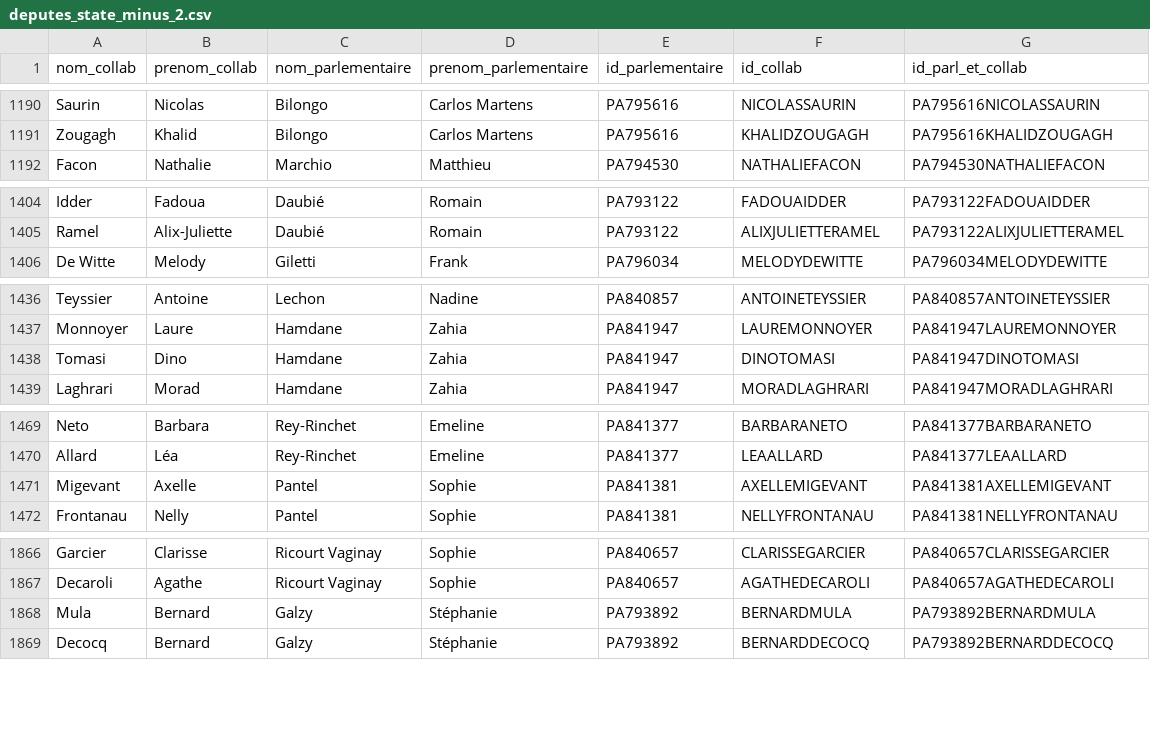
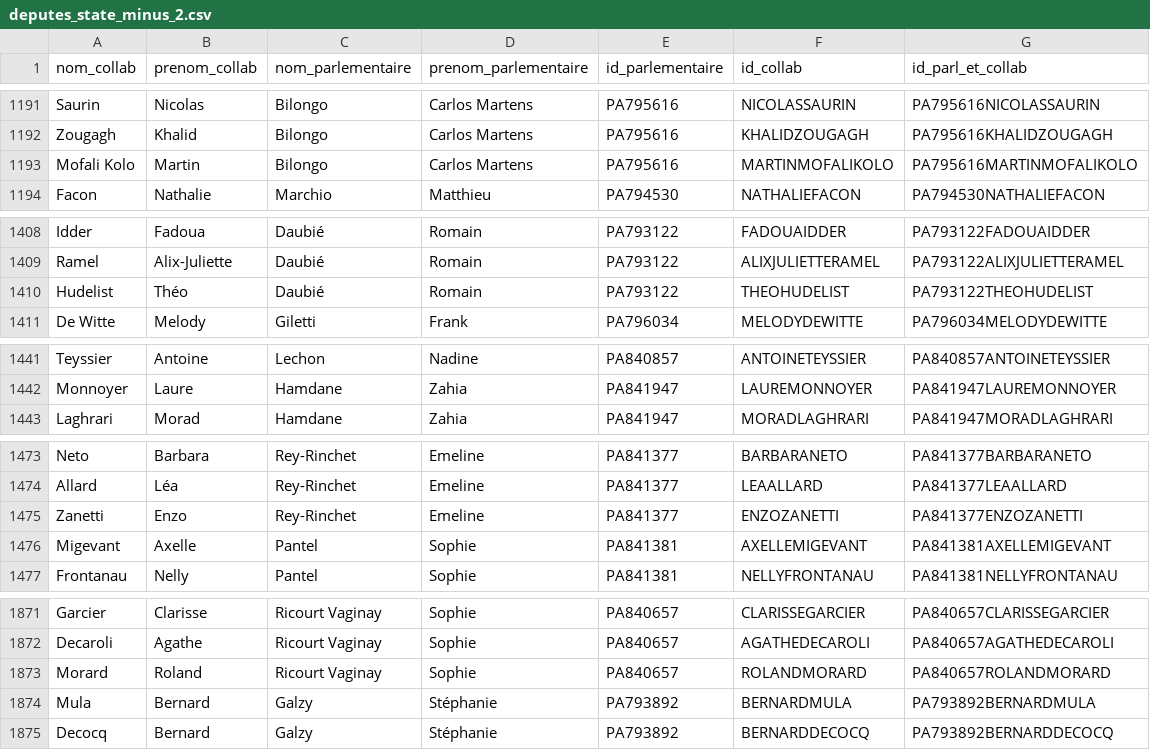
Before and after one commit to FrancoisMB/CollabBot, a CSV file: v4/deputes_state_minus_2.csv, drawn as a sheet; only a part is shown, gaps mark what is left out; the diff covers the shown part only.

```diff
--- a/v4/deputes_state_minus_2.csv
+++ b/v4/deputes_state_minus_2.csv
@@ -1191,2 +1192,3 @@ Saurin,Nicolas,Bilongo,Carlos Martens,PA795616,NICOLASSAURIN,PA795616NICOLASSAUR
 Zougagh,Khalid,Bilongo,Carlos Martens,PA795616,KHALIDZOUGAGH,PA795616KHALIDZOUGAGH
+Mofali Kolo,Martin,Bilongo,Carlos Martens,PA795616,MARTINMOFALIKOLO,PA795616MARTINMOFALIKOLO
 Facon,Nathalie,Marchio,Matthieu,PA794530,NATHALIEFACON,PA794530NATHALIEFACON
@@ -1405,2 +1409,3 @@ Idder,Fadoua,Daubié,Romain,PA793122,FADOUAIDDER,PA793122FADOUAIDDER
 Ramel,Alix-Juliette,Daubié,Romain,PA793122,ALIXJULIETTERAMEL,PA793122ALIXJULIETTERAMEL
+Hudelist,Théo,Daubié,Romain,PA793122,THEOHUDELIST,PA793122THEOHUDELIST
 De Witte,Melody,Giletti,Frank,PA796034,MELODYDEWITTE,PA796034MELODYDEWITTE
@@ -1437,3 +1442,2 @@ Teyssier,Antoine,Lechon,Nadine,PA840857,ANTOINETEYSSIER,PA840857ANTOINETEYSSIER
 Monnoyer,Laure,Hamdane,Zahia,PA841947,LAUREMONNOYER,PA841947LAUREMONNOYER
-Tomasi,Dino,Hamdane,Zahia,PA841947,DINOTOMASI,PA841947DINOTOMASI
 Laghrari,Morad,Hamdane,Zahia,PA841947,MORADLAGHRARI,PA841947MORADLAGHRARI
@@ -1470,2 +1474,3 @@ Neto,Barbara,Rey-Rinchet,Emeline,PA841377,BARBARANETO,PA841377BARBARANETO
 Allard,Léa,Rey-Rinchet,Emeline,PA841377,LEAALLARD,PA841377LEAALLARD
+Zanetti,Enzo,Rey-Rinchet,Emeline,PA841377,ENZOZANETTI,PA841377ENZOZANETTI
 Migevant,Axelle,Pantel,Sophie,PA841381,AXELLEMIGEVANT,PA841381AXELLEMIGEVANT
@@ -1867,2 +1872,3 @@ Garcier,Clarisse,Ricourt Vaginay,Sophie,PA840657,CLARISSEGARCIER,PA840657CLARISS
 Decaroli,Agathe,Ricourt Vaginay,Sophie,PA840657,AGATHEDECAROLI,PA840657AGATHEDECAROLI
+Morard,Roland,Ricourt Vaginay,Sophie,PA840657,ROLANDMORARD,PA840657ROLANDMORARD
 Mula,Bernard,Galzy,Stéphanie,PA793892,BERNARDMULA,PA793892BERNARDMULA
```
Also changed, not shown: 7 added rows and 4 removed rows elsewhere in this file.
